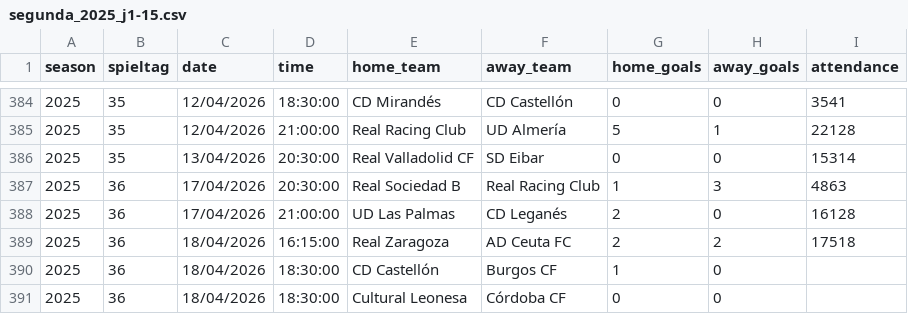
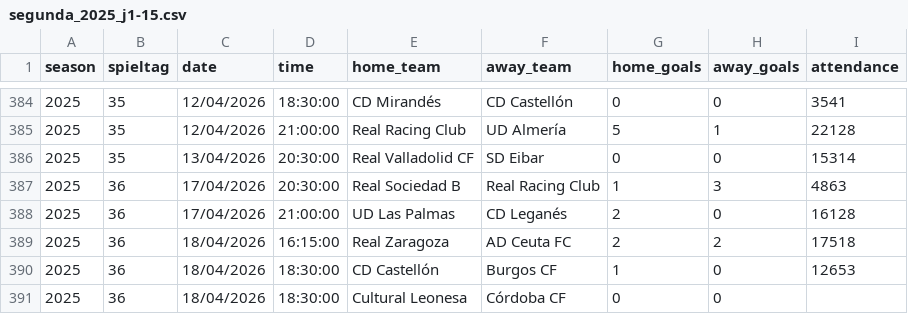
Before and after one commit to jdiegots/aforolab, a CSV file: public/data/matches/segunda_2025_j1-15.csv, drawn as a sheet; only a part is shown, gaps mark what is left out.

```diff
--- a/public/data/matches/segunda_2025_j1-15.csv
+++ b/public/data/matches/segunda_2025_j1-15.csv
@@ -389,3 +389,3 @@ season,spieltag,date,time,home_team,away_team,home_goals,away_goals,attendance
 2025,36,18/04/2026,16:15:00,Real Zaragoza,AD Ceuta FC,2,2,17518
-2025,36,18/04/2026,18:30:00,CD Castellón,Burgos CF,1,0,
+2025,36,18/04/2026,18:30:00,CD Castellón,Burgos CF,1,0,12653
 2025,36,18/04/2026,18:30:00,Cultural Leonesa,Córdoba CF,0,0,
```
